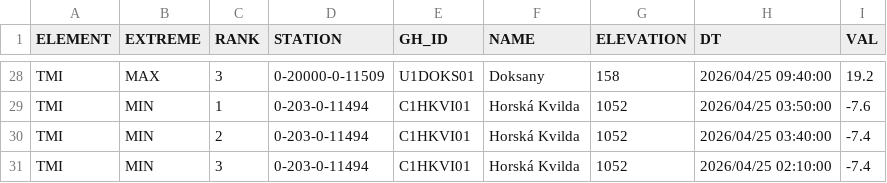
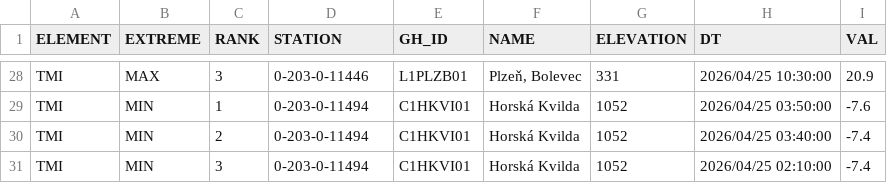
Before and after one commit to RadimTol/OpenData, a CSV file: MaxMinT.csv, drawn as a sheet; only a part is shown, gaps mark what is left out; the diff covers the shown part only.

```diff
--- a/MaxMinT.csv
+++ b/MaxMinT.csv
@@ -28,2 +28,2 @@
-"TMI","MAX",3,"0-20000-0-11509","U1DOKS01","Doksany",158,"2026/04/25 09:40:00",19.2
+"TMI","MAX",3,"0-203-0-11446","L1PLZB01","Plzeň, Bolevec",331,"2026/04/25 10:30:00",20.9
 "TMI","MIN",1,"0-203-0-11494","C1HKVI01","Horská Kvilda",1052,"2026/04/25 03:50:00",-7.6
```
Also changed, not shown: 2 added rows, 2 removed rows and 30 edited cells elsewhere in this file.
